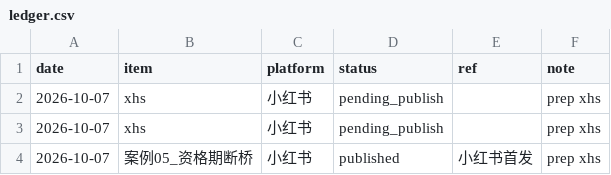
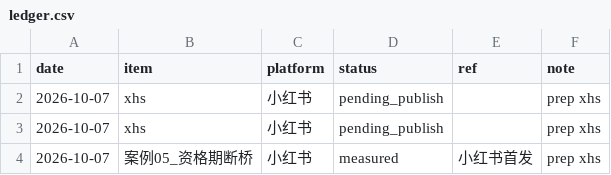
Before and after one commit to zhkrfh/decision-system, a CSV file: data/ledger.csv, drawn as a sheet.

```diff
--- a/data/ledger.csv
+++ b/data/ledger.csv
@@ -3,2 +3,2 @@ date,item,platform,status,ref,note
 2026-10-07,xhs,小红书,pending_publish,,prep xhs
-2026-10-07,案例05_资格期断桥,小红书,published,小红书首发,prep xhs
+2026-10-07,案例05_资格期断桥,小红书,measured,小红书首发,prep xhs
```
Also changed, not shown: 2 other files.
